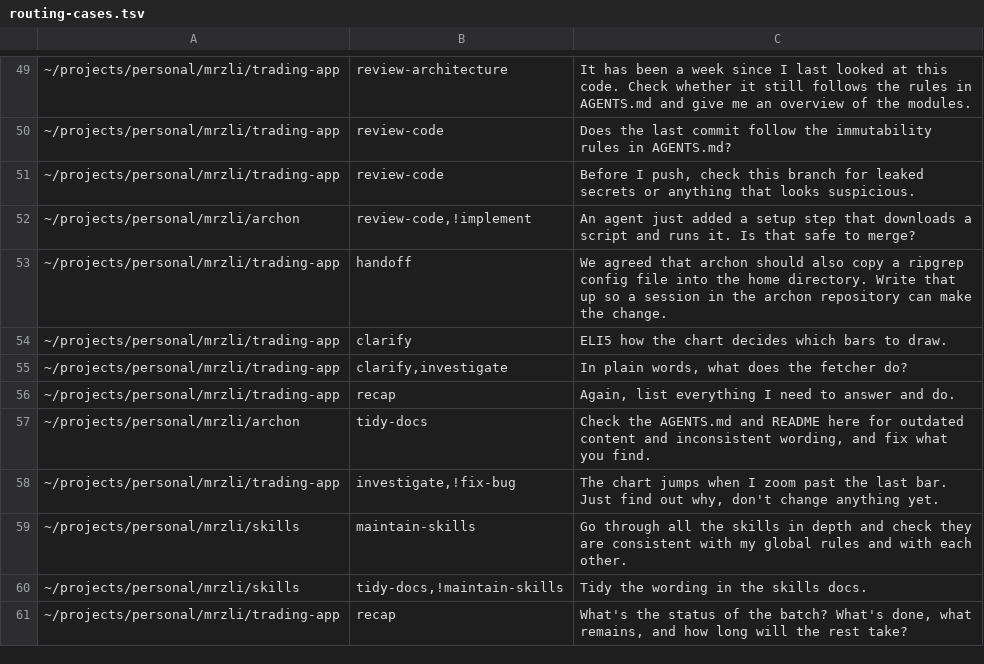
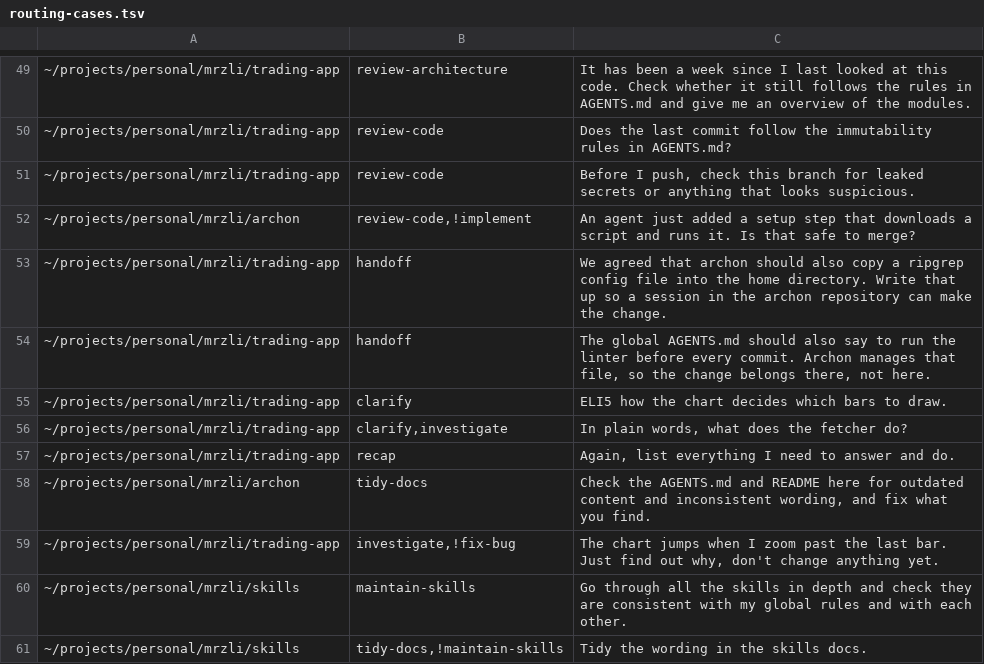
Before and after one commit to mrzli/skills, a TSV file: .scratch/skills/routing-cases.tsv, drawn as a sheet; only a part is shown, gaps mark what is left out; the shorter side is filled out with more unchanged rows; the diff names each change by its address in the sheet, - before the commit and + after, or states it on an @@ line.

```diff
--- a/.scratch/skills/routing-cases.tsv
+++ b/.scratch/skills/routing-cases.tsv
+row 54: ~/projects/personal/mrzli/trading-app | handoff | The global AGENTS.md should also say to run the linter before every commit. Archon manages that file, so the change belongs there, not here.
```
Also changed, not shown: 3 other files.
